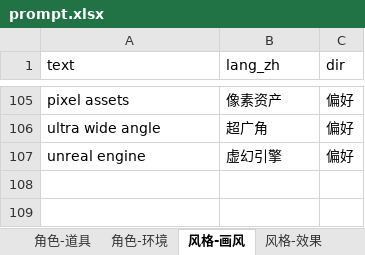
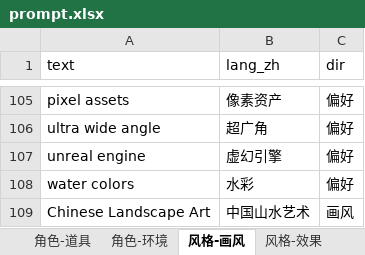
Before and after one commit to Tairraos/PromptTool, an Excel workbook: web/public/prompt.xlsx, sheet 风格-画风, drawn as a sheet; only a part is shown, gaps mark what is left out; values as stored, in another font and other column widths than the file's, no borders; the diff names each change by its address in the sheet, - before the commit and + after, or states it on an @@ line.

```diff
--- a/web/public/prompt.xlsx (sheet 风格-画风)
+++ b/web/public/prompt.xlsx (sheet 风格-画风)
+row 108: water colors | 水彩 | 偏好
+row 109: Chinese Landscape Art | 中国山水艺术 | 画风
```
Also changed, not shown: sheet 角色-五官, 4 other files.
